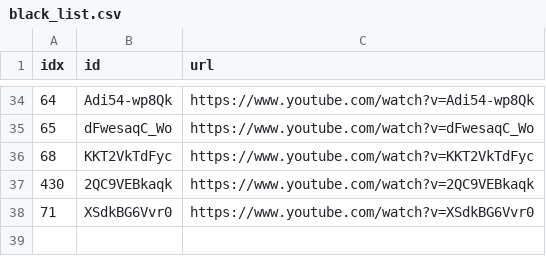
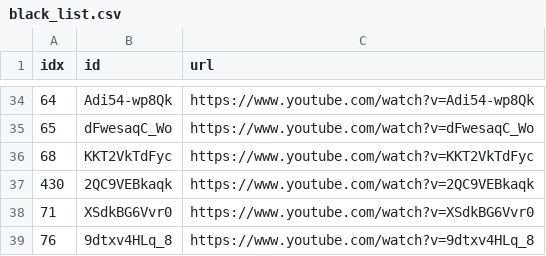
Before and after one commit to sumsjp/YTLee, a CSV file: src/black_list.csv, drawn as a sheet; only a part is shown, gaps mark what is left out.

```diff
--- a/src/black_list.csv
+++ b/src/black_list.csv
@@ -38 +38,2 @@ idx,id,url
 71,XSdkBG6Vvr0,https://www.youtube.com/watch?v=XSdkBG6Vvr0
+76,9dtxv4HLq_8,https://www.youtube.com/watch?v=9dtxv4HLq_8
```
Also changed, not shown: src/video_list.csv, 8 other files.
